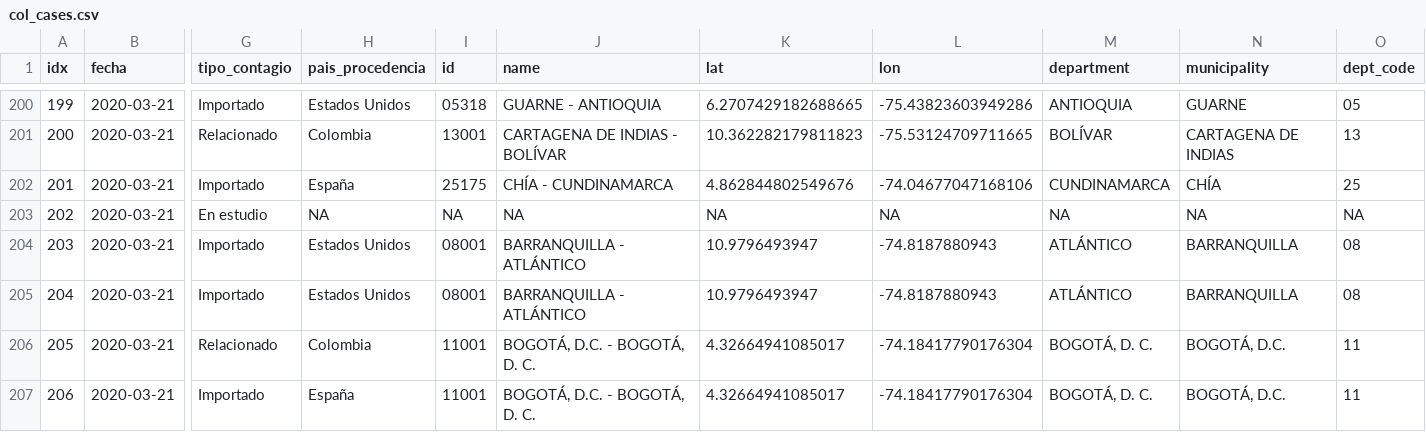
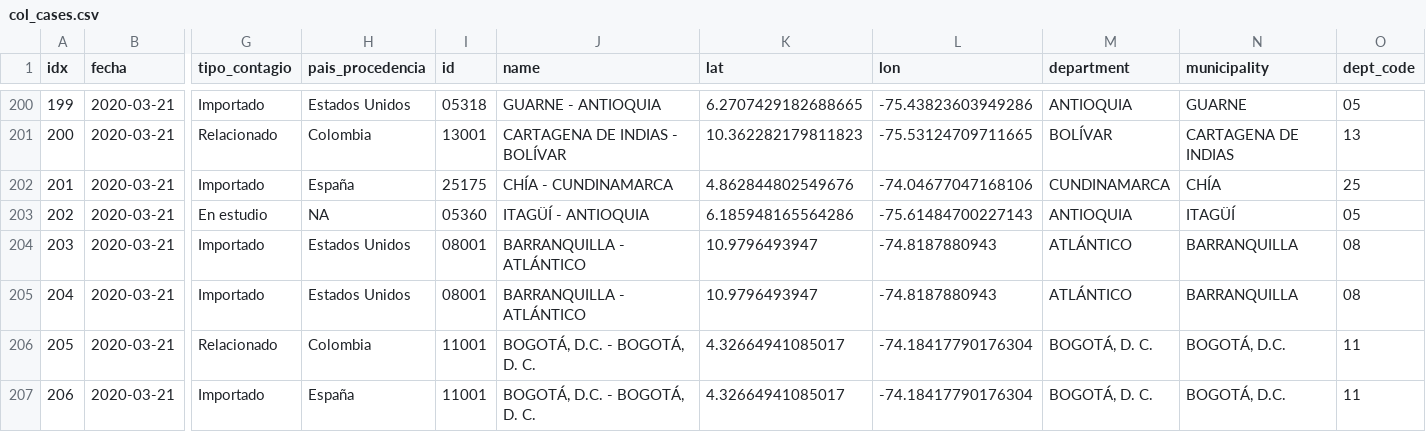
Before and after one commit to datasketch/coronavirus, a CSV file: docs/data/ins/col_cases.csv, drawn as a sheet; only a part is shown, gaps mark what is left out; the diff names each change by its address in the sheet, - before the commit and + after, or states it on an @@ line.

```diff
--- a/docs/data/ins/col_cases.csv
+++ b/docs/data/ins/col_cases.csv
-I203 (id): NA
+I203 (id): 05360
-J203 (name): NA
+J203 (name): ITAGÜÍ - ANTIOQUIA
-K203 (lat): NA
+K203 (lat): 6.185948165564286
-L203 (lon): NA
+L203 (lon): -75.61484700227143
-M203 (department): NA
+M203 (department): ANTIOQUIA
-N203 (municipality): NA
+N203 (municipality): ITAGÜÍ
-O203 (dept_code): NA
+O203 (dept_code): 05
```
Also changed, not shown: static/data/ins/col_cases.csv, static/data/ins/col_reports.csv, 39 other files.
